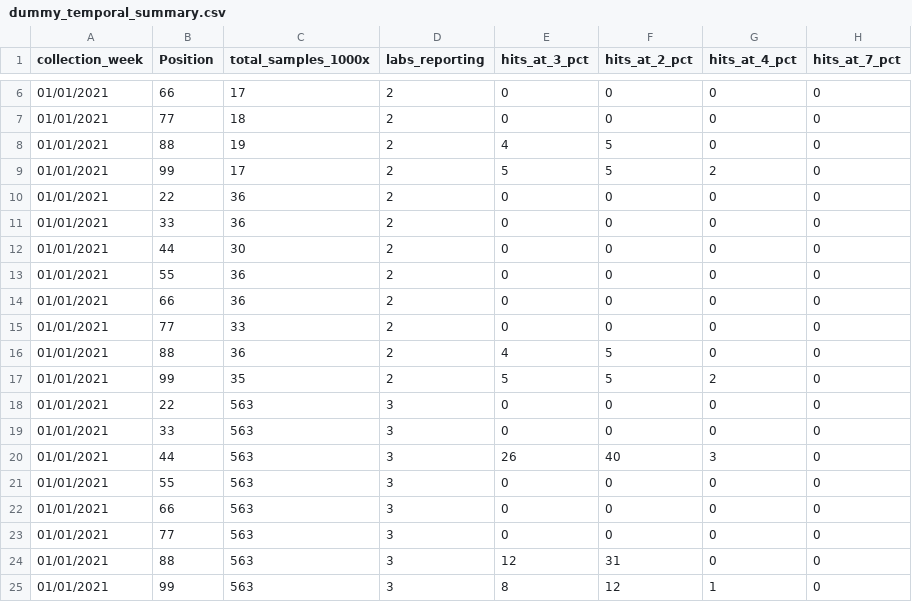
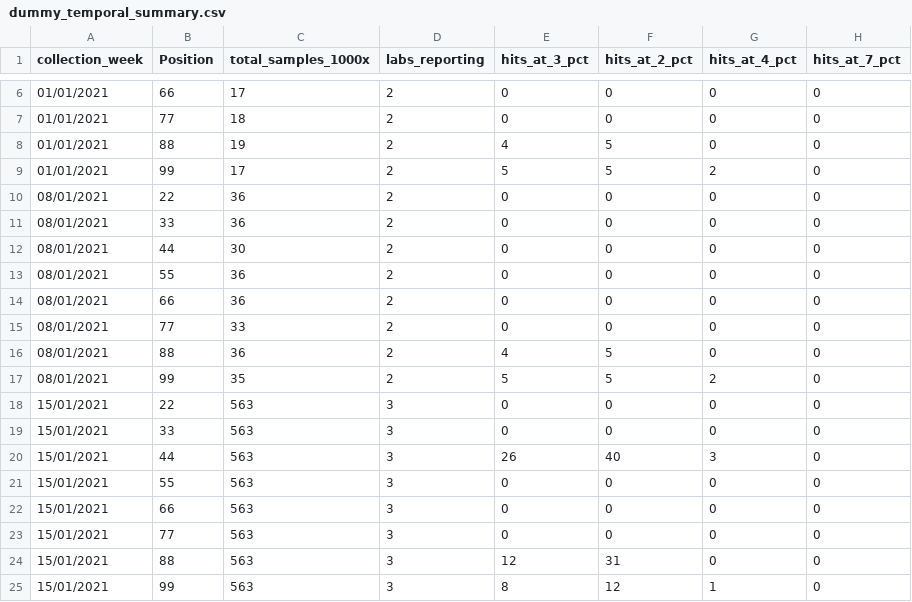
Before and after one commit to lythgoe-lab/SC2_artefacts, a CSV file: processed_data/S7_temporal_analysis/dummy_temporal_summary.csv, drawn as a sheet; only a part is shown, gaps mark what is left out.

Commit message:
Fix dates

```diff
--- a/processed_data/S7_temporal_analysis/dummy_temporal_summary.csv
+++ b/processed_data/S7_temporal_analysis/dummy_temporal_summary.csv
@@ -9,17 +9,17 @@ collection_week,Position,total_samples_1000x,labs_reporting,hits_at_3_pct,hits_a
 01/01/2021,99,17,2,5,5,2,0
-01/01/2021,22,36,2,0,0,0,0
-01/01/2021,33,36,2,0,0,0,0
-01/01/2021,44,30,2,0,0,0,0
-01/01/2021,55,36,2,0,0,0,0
-01/01/2021,66,36,2,0,0,0,0
-01/01/2021,77,33,2,0,0,0,0
-01/01/2021,88,36,2,4,5,0,0
-01/01/2021,99,35,2,5,5,2,0
-01/01/2021,22,563,3,0,0,0,0
-01/01/2021,33,563,3,0,0,0,0
-01/01/2021,44,563,3,26,40,3,0
-01/01/2021,55,563,3,0,0,0,0
-01/01/2021,66,563,3,0,0,0,0
-01/01/2021,77,563,3,0,0,0,0
-01/01/2021,88,563,3,12,31,0,0
-01/01/2021,99,563,3,8,12,1,0
+08/01/2021,22,36,2,0,0,0,0
+08/01/2021,33,36,2,0,0,0,0
+08/01/2021,44,30,2,0,0,0,0
+08/01/2021,55,36,2,0,0,0,0
+08/01/2021,66,36,2,0,0,0,0
+08/01/2021,77,33,2,0,0,0,0
+08/01/2021,88,36,2,4,5,0,0
+08/01/2021,99,35,2,5,5,2,0
+15/01/2021,22,563,3,0,0,0,0
+15/01/2021,33,563,3,0,0,0,0
+15/01/2021,44,563,3,26,40,3,0
+15/01/2021,55,563,3,0,0,0,0
+15/01/2021,66,563,3,0,0,0,0
+15/01/2021,77,563,3,0,0,0,0
+15/01/2021,88,563,3,12,31,0,0
+15/01/2021,99,563,3,8,12,1,0
```
